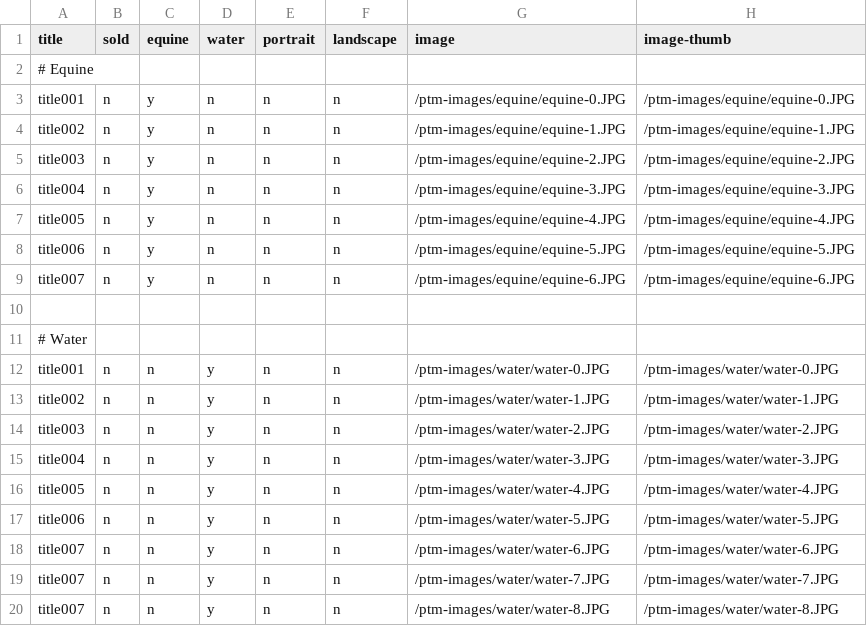
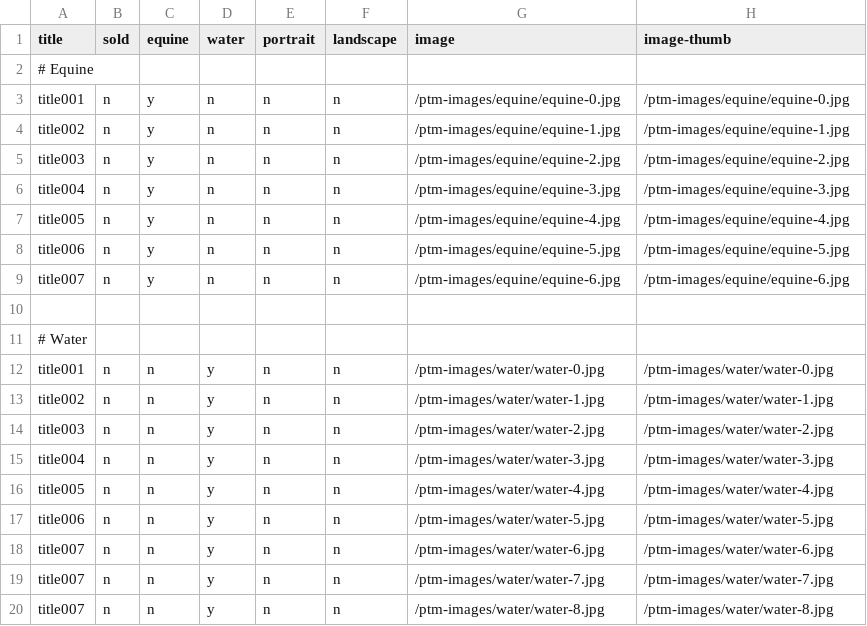
Before and after one commit to PaintTheMouse/wip, a CSV file: _data/images.csv, drawn as a sheet; only a part is shown; the diff covers the shown part only.

Commit message:
JPG to jpg

```diff
--- a/_data/images.csv
+++ b/_data/images.csv
@@ -2,19 +2,19 @@ title,sold,equine,water,portrait,landscape,image,image-thumb
 # Equine
-title001,n,y,n,n,n,/ptm-images/equine/equine-0.JPG,/ptm-images/equine/equine-0.JPG
-title002,n,y,n,n,n,/ptm-images/equine/equine-1.JPG,/ptm-images/equine/equine-1.JPG
-title003,n,y,n,n,n,/ptm-images/equine/equine-2.JPG,/ptm-images/equine/equine-2.JPG
-title004,n,y,n,n,n,/ptm-images/equine/equine-3.JPG,/ptm-images/equine/equine-3.JPG
-title005,n,y,n,n,n,/ptm-images/equine/equine-4.JPG,/ptm-images/equine/equine-4.JPG
-title006,n,y,n,n,n,/ptm-images/equine/equine-5.JPG,/ptm-images/equine/equine-5.JPG
-title007,n,y,n,n,n,/ptm-images/equine/equine-6.JPG,/ptm-images/equine/equine-6.JPG
+title001,n,y,n,n,n,/ptm-images/equine/equine-0.jpg,/ptm-images/equine/equine-0.jpg
+title002,n,y,n,n,n,/ptm-images/equine/equine-1.jpg,/ptm-images/equine/equine-1.jpg
+title003,n,y,n,n,n,/ptm-images/equine/equine-2.jpg,/ptm-images/equine/equine-2.jpg
+title004,n,y,n,n,n,/ptm-images/equine/equine-3.jpg,/ptm-images/equine/equine-3.jpg
+title005,n,y,n,n,n,/ptm-images/equine/equine-4.jpg,/ptm-images/equine/equine-4.jpg
+title006,n,y,n,n,n,/ptm-images/equine/equine-5.jpg,/ptm-images/equine/equine-5.jpg
+title007,n,y,n,n,n,/ptm-images/equine/equine-6.jpg,/ptm-images/equine/equine-6.jpg
 
 # Water
-title001,n,n,y,n,n,/ptm-images/water/water-0.JPG,/ptm-images/water/water-0.JPG
-title002,n,n,y,n,n,/ptm-images/water/water-1.JPG,/ptm-images/water/water-1.JPG
-title003,n,n,y,n,n,/ptm-images/water/water-2.JPG,/ptm-images/water/water-2.JPG
-title004,n,n,y,n,n,/ptm-images/water/water-3.JPG,/ptm-images/water/water-3.JPG
-title005,n,n,y,n,n,/ptm-images/water/water-4.JPG,/ptm-images/water/water-4.JPG
-title006,n,n,y,n,n,/ptm-images/water/water-5.JPG,/ptm-images/water/water-5.JPG
-title007,n,n,y,n,n,/ptm-images/water/water-6.JPG,/ptm-images/water/water-6.JPG
-title007,n,n,y,n,n,/ptm-images/water/water-7.JPG,/ptm-images/water/water-7.JPG
-title007,n,n,y,n,n,/ptm-images/water/water-8.JPG,/ptm-images/water/water-8.JPG
+title001,n,n,y,n,n,/ptm-images/water/water-0.jpg,/ptm-images/water/water-0.jpg
+title002,n,n,y,n,n,/ptm-images/water/water-1.jpg,/ptm-images/water/water-1.jpg
+title003,n,n,y,n,n,/ptm-images/water/water-2.jpg,/ptm-images/water/water-2.jpg
+title004,n,n,y,n,n,/ptm-images/water/water-3.jpg,/ptm-images/water/water-3.jpg
+title005,n,n,y,n,n,/ptm-images/water/water-4.jpg,/ptm-images/water/water-4.jpg
+title006,n,n,y,n,n,/ptm-images/water/water-5.jpg,/ptm-images/water/water-5.jpg
+title007,n,n,y,n,n,/ptm-images/water/water-6.jpg,/ptm-images/water/water-6.jpg
+title007,n,n,y,n,n,/ptm-images/water/water-7.jpg,/ptm-images/water/water-7.jpg
+title007,n,n,y,n,n,/ptm-images/water/water-8.jpg,/ptm-images/water/water-8.jpg
```
Also changed, not shown: 58 edited cells elsewhere in this file.
